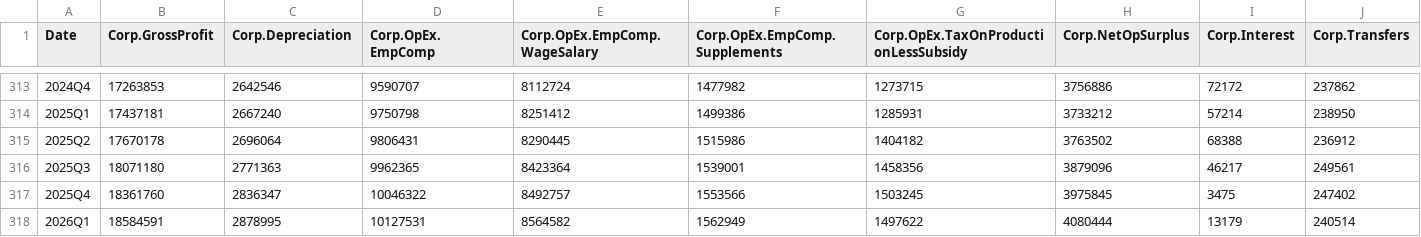
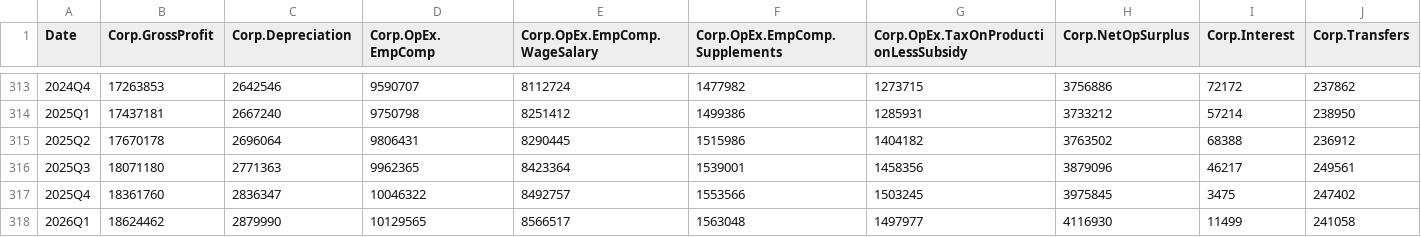
Before and after one commit to AguilarMike/marketobservatory, a CSV file: data/CorpIncome-Quarterly-Data.csv, drawn as a sheet; only a part is shown, gaps mark what is left out; removed rows and columns are numbered as before the commit, all else as after; rows hold the shown columns only; the diff names each change by its address in the sheet, - before the commit and + after, or states it on an @@ line.

```diff
--- a/data/CorpIncome-Quarterly-Data.csv
+++ b/data/CorpIncome-Quarterly-Data.csv
-row 318: 2026Q1 | 18584591 | 2878995 | 10127531 | 8564582 | 1562949 | 1497622 | 4080444 | 13179 | 240514
+row 318: 2026Q1 | 18624462 | 2879990 | 10129565 | 8566517 | 1563048 | 1497977 | 4116930 | 11499 | 241058
```
Also changed, not shown: data/NationalIncome-Quarterly-Data.csv, 13 other files.
